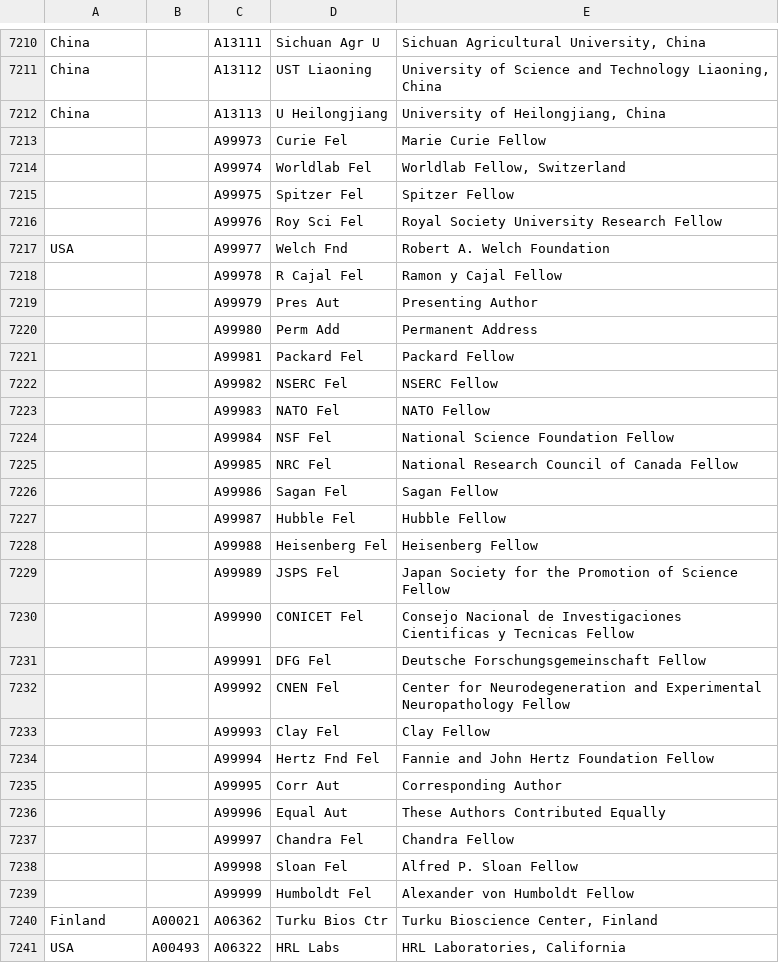
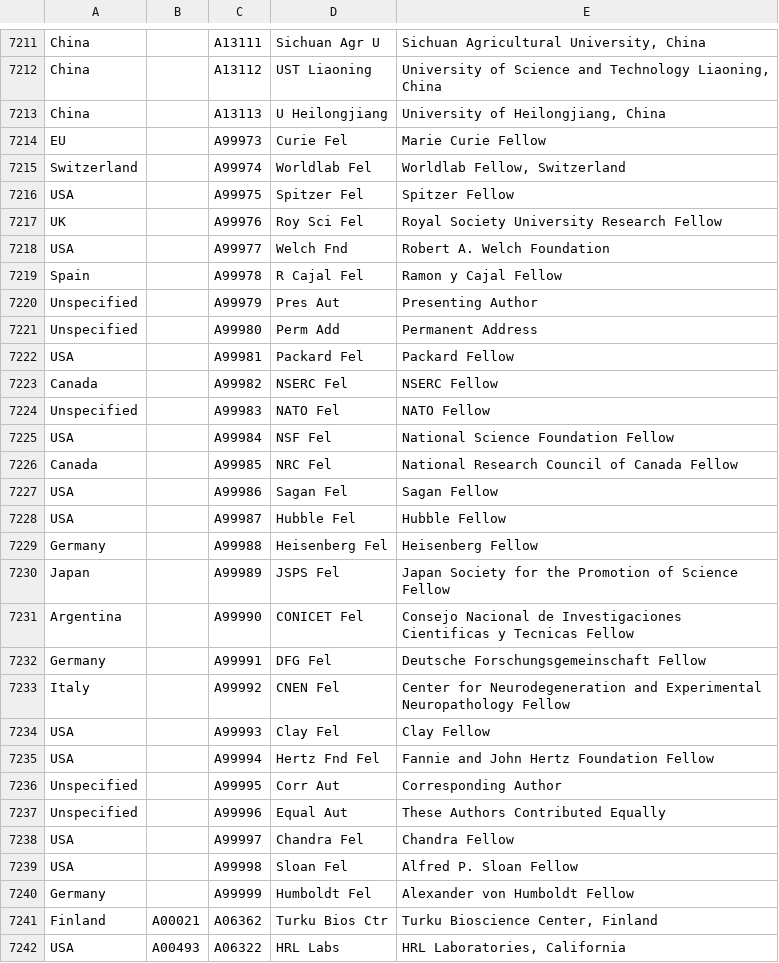
Before and after one commit to adsabs/CanonicalAffiliations, a TSV file: country_parent_child.tsv, drawn as a sheet; only a part is shown, gaps mark what is left out; the diff covers the shown part only.

```diff
--- a/country_parent_child.tsv
+++ b/country_parent_child.tsv
@@ -7212,29 +7213,29 @@ China		A13112	UST Liaoning	University of Science and Technology Liaoning, China
 China		A13113	U Heilongjiang	University of Heilongjiang, China
-		A99973	Curie Fel	Marie Curie Fellow
-		A99974	Worldlab Fel	Worldlab Fellow, Switzerland
-		A99975	Spitzer Fel	Spitzer Fellow
-		A99976	Roy Sci Fel	Royal Society University Research Fellow
+EU		A99973	Curie Fel	Marie Curie Fellow
+Switzerland		A99974	Worldlab Fel	Worldlab Fellow, Switzerland
+USA		A99975	Spitzer Fel	Spitzer Fellow
+UK		A99976	Roy Sci Fel	Royal Society University Research Fellow
 USA		A99977	Welch Fnd	Robert A. Welch Foundation
-		A99978	R Cajal Fel	Ramon y Cajal Fellow
-		A99979	Pres Aut	Presenting Author
-		A99980	Perm Add	Permanent Address
-		A99981	Packard Fel	Packard Fellow
-		A99982	NSERC Fel	NSERC Fellow
-		A99983	NATO Fel	NATO Fellow
-		A99984	NSF Fel	National Science Foundation Fellow
-		A99985	NRC Fel	National Research Council of Canada Fellow
-		A99986	Sagan Fel	Sagan Fellow
-		A99987	Hubble Fel	Hubble Fellow
-		A99988	Heisenberg Fel	Heisenberg Fellow
-		A99989	JSPS Fel	Japan Society for the Promotion of Science Fellow
-		A99990	CONICET Fel	Consejo Nacional de Investigaciones Cientificas y Tecnicas Fellow
-		A99991	DFG Fel	Deutsche Forschungsgemeinschaft Fellow
-		A99992	CNEN Fel	Center for Neurodegeneration and Experimental Neuropathology Fellow
-		A99993	Clay Fel	Clay Fellow
-		A99994	Hertz Fnd Fel	Fannie and John Hertz Foundation Fellow
-		A99995	Corr Aut	Corresponding Author
-		A99996	Equal Aut	These Authors Contributed Equally
-		A99997	Chandra Fel	Chandra Fellow
-		A99998	Sloan Fel	Alfred P. Sloan Fellow
-		A99999	Humboldt Fel	Alexander von Humboldt Fellow
+Spain		A99978	R Cajal Fel	Ramon y Cajal Fellow
+Unspecified		A99979	Pres Aut	Presenting Author
+Unspecified		A99980	Perm Add	Permanent Address
+USA		A99981	Packard Fel	Packard Fellow
+Canada		A99982	NSERC Fel	NSERC Fellow
+Unspecified		A99983	NATO Fel	NATO Fellow
+USA		A99984	NSF Fel	National Science Foundation Fellow
+Canada		A99985	NRC Fel	National Research Council of Canada Fellow
+USA		A99986	Sagan Fel	Sagan Fellow
+USA		A99987	Hubble Fel	Hubble Fellow
+Germany		A99988	Heisenberg Fel	Heisenberg Fellow
+Japan		A99989	JSPS Fel	Japan Society for the Promotion of Science Fellow
+Argentina		A99990	CONICET Fel	Consejo Nacional de Investigaciones Cientificas y Tecnicas Fellow
+Germany		A99991	DFG Fel	Deutsche Forschungsgemeinschaft Fellow
+Italy		A99992	CNEN Fel	Center for Neurodegeneration and Experimental Neuropathology Fellow
+USA		A99993	Clay Fel	Clay Fellow
+USA		A99994	Hertz Fnd Fel	Fannie and John Hertz Foundation Fellow
+Unspecified		A99995	Corr Aut	Corresponding Author
+Unspecified		A99996	Equal Aut	These Authors Contributed Equally
+USA		A99997	Chandra Fel	Chandra Fellow
+USA		A99998	Sloan Fel	Alfred P. Sloan Fellow
+Germany		A99999	Humboldt Fel	Alexander von Humboldt Fellow
 Finland	A00021	A06362	Turku Bios Ctr	Turku Bioscience Center, Finland
```
Also changed, not shown: 28 added rows, 5 removed rows and 7 edited cells elsewhere in this file, parent_child.tsv.
